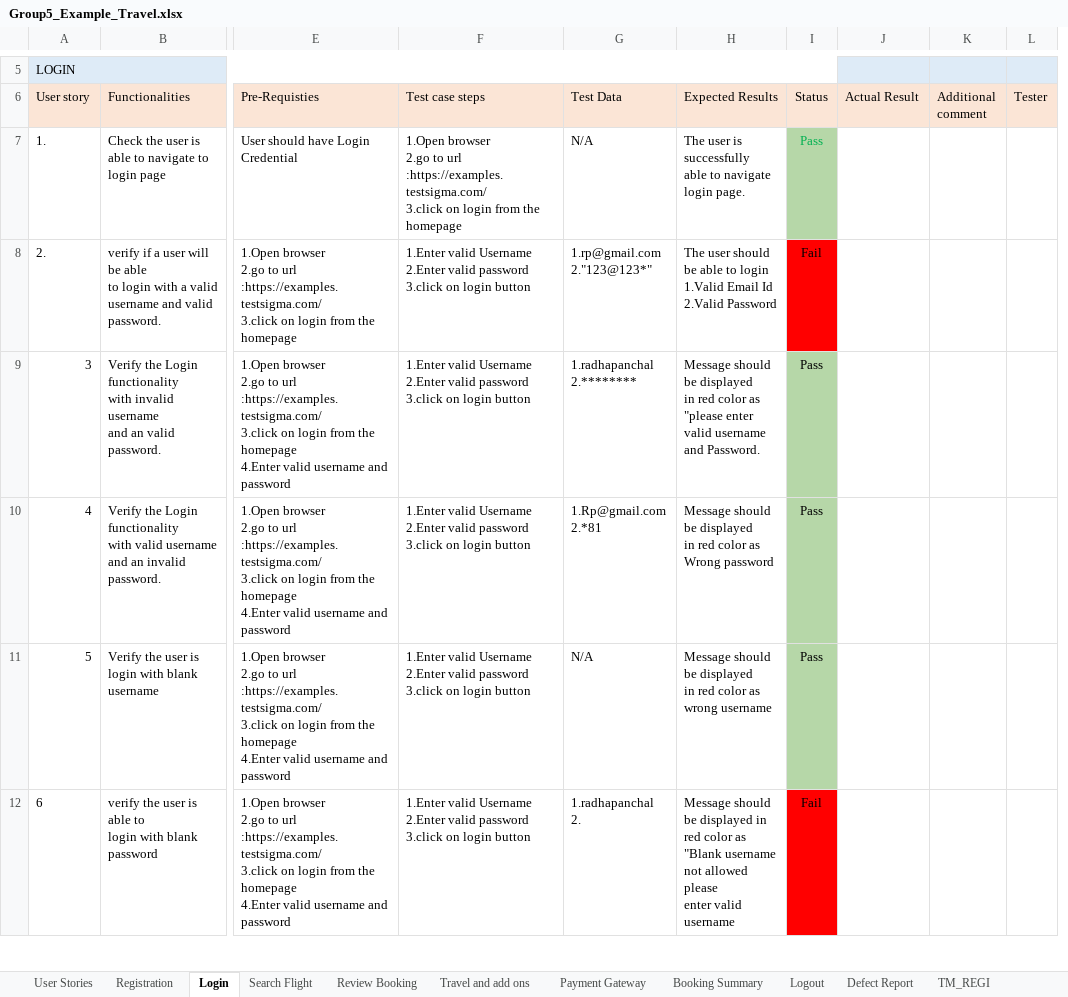
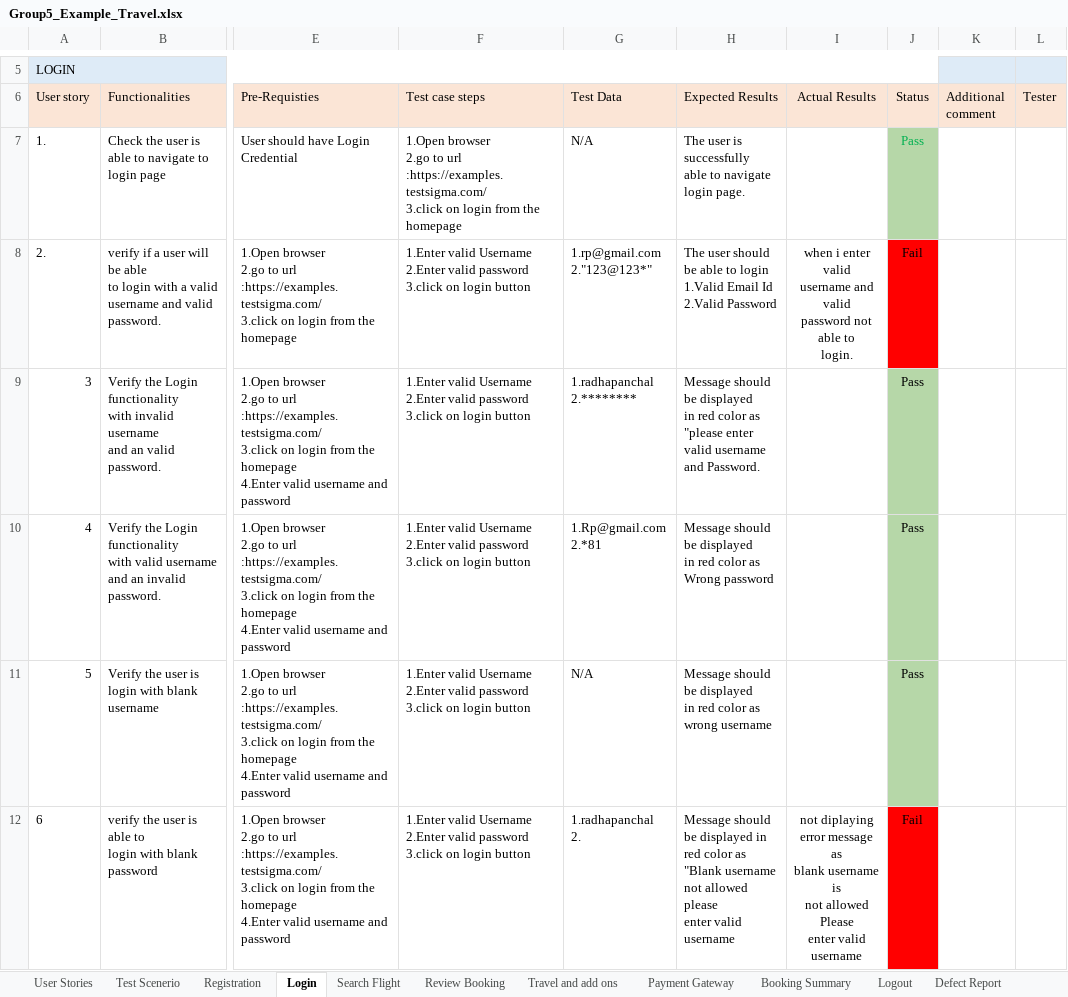
Before and after one commit to PunitaJhamnani/Example_Travel, an Excel workbook: Group5_Example_Travel.xlsx, sheet Login, drawn as a sheet; only a part is shown, gaps mark what is left out; values as stored, in another font and other column widths than the file's, no borders; removed rows and columns are numbered as before the commit, all else as after; ↵ is a line break in a cell; the diff names each change by its address in the sheet, - before the commit and + after, or states it on an @@ line.

```diff
--- a/Group5_Example_Travel.xlsx (sheet Login)
+++ b/Group5_Example_Travel.xlsx (sheet Login)
+column I (Actual Results), rows 8-12: when i enter valid ↵ username and valid ↵ password not able to ↵ login. |  |  |  | not diplaying ↵ error message as ↵ blank username is ↵ not allowed Please ↵ enter valid username
-column J (Actual Result), empty
```
Also changed, not shown: sheet Traceability Matrix, sheet Test Scenerio, sheet Travel and add ons, sheet Search Flight, sheet Defect Report, sheet Payment Gateway, 4 more sheets, other sheet tabs.
